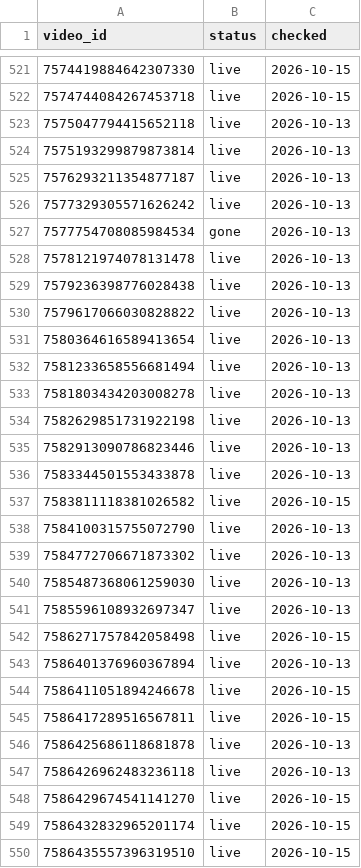
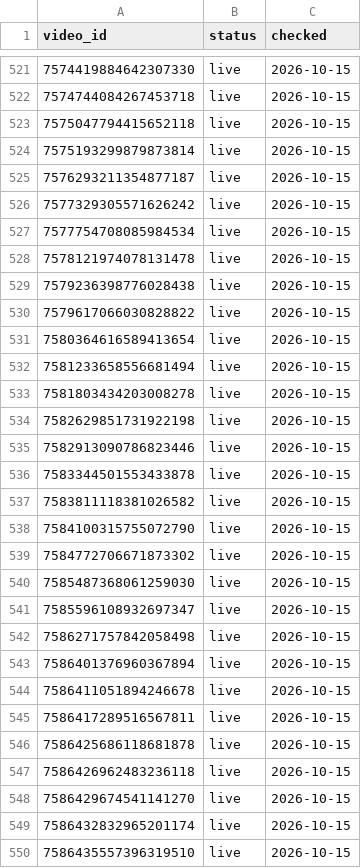
Before and after one commit to borickard/social-analytics, a CSV file: iq_tiktok_data/availability.csv, drawn as a sheet; only a part is shown, gaps mark what is left out; the diff covers the shown part only.

```diff
--- a/iq_tiktok_data/availability.csv
+++ b/iq_tiktok_data/availability.csv
@@ -522,27 +522,27 @@ video_id,status,checked
 7574744084267453718,live,2026-10-15
-7575047794415652118,live,2026-10-13
-7575193299879873814,live,2026-10-13
-7576293211354877187,live,2026-10-13
-7577329305571626242,live,2026-10-13
-7577754708085984534,gone,2026-10-13
-7578121974078131478,live,2026-10-13
-7579236398776028438,live,2026-10-13
-7579617066030828822,live,2026-10-13
-7580364616589413654,live,2026-10-13
-7581233658556681494,live,2026-10-13
-7581803434203008278,live,2026-10-13
-7582629851731922198,live,2026-10-13
-7582913090786823446,live,2026-10-13
-7583344501553433878,live,2026-10-13
+7575047794415652118,live,2026-10-15
+7575193299879873814,live,2026-10-15
+7576293211354877187,live,2026-10-15
+7577329305571626242,live,2026-10-15
+7577754708085984534,live,2026-10-15
+7578121974078131478,live,2026-10-15
+7579236398776028438,live,2026-10-15
+7579617066030828822,live,2026-10-15
+7580364616589413654,live,2026-10-15
+7581233658556681494,live,2026-10-15
+7581803434203008278,live,2026-10-15
+7582629851731922198,live,2026-10-15
+7582913090786823446,live,2026-10-15
+7583344501553433878,live,2026-10-15
 7583811118381026582,live,2026-10-15
-7584100315755072790,live,2026-10-13
-7584772706671873302,live,2026-10-13
-7585487368061259030,live,2026-10-13
-7585596108932697347,live,2026-10-13
+7584100315755072790,live,2026-10-15
+7584772706671873302,live,2026-10-15
+7585487368061259030,live,2026-10-15
+7585596108932697347,live,2026-10-15
 7586271757842058498,live,2026-10-15
-7586401376960367894,live,2026-10-13
+7586401376960367894,live,2026-10-15
 7586411051894246678,live,2026-10-15
 7586417289516567811,live,2026-10-15
-7586425686118681878,live,2026-10-13
-7586426962483236118,live,2026-10-13
+7586425686118681878,live,2026-10-15
+7586426962483236118,live,2026-10-15
 7586429674541141270,live,2026-10-15
```
Also changed, not shown: 146 edited cells elsewhere in this file, 1 other file.
